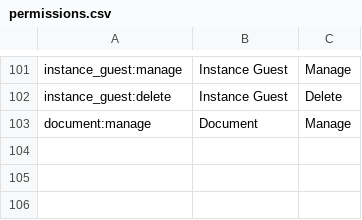
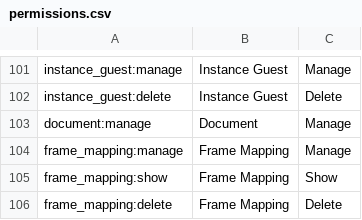
Before and after one commit to wraft/wraft, a CSV file: priv/repo/data/rbac/permissions.csv, drawn as a sheet; only a part is shown, gaps mark what is left out.

Commit message:
feat: add frame mapping

```diff
--- a/priv/repo/data/rbac/permissions.csv
+++ b/priv/repo/data/rbac/permissions.csv
@@ -103 +103,4 @@ instance_guest:delete,Instance Guest,Delete
 document:manage,Document,Manage
+frame_mapping:manage,Frame Mapping,Manage
+frame_mapping:show,Frame Mapping,Show
+frame_mapping:delete,Frame Mapping,Delete
```
Also changed, not shown: 15 other files.
